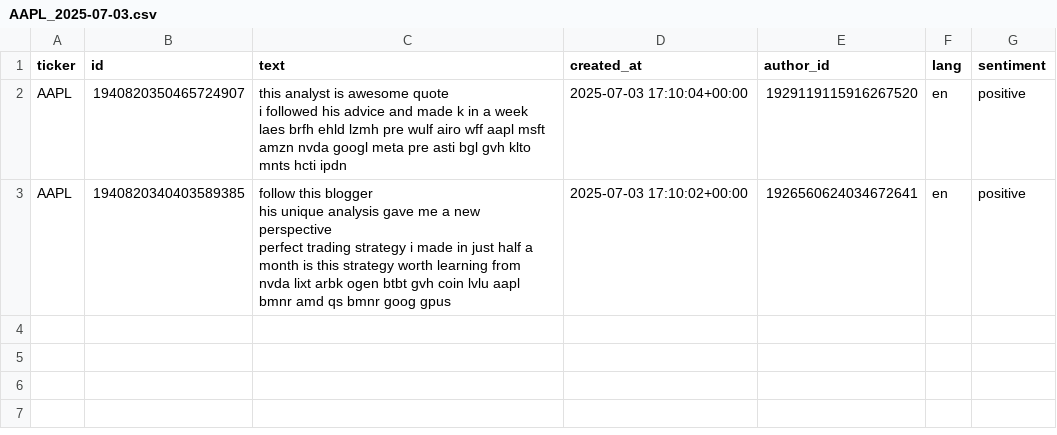
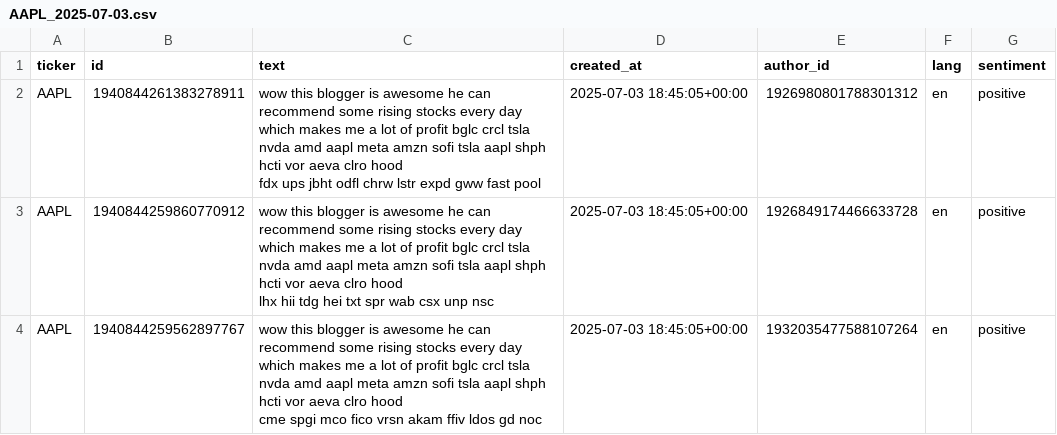
Before and after one commit to andron-e/twitter-sentiment-tracker, a CSV file: data/processed/AAPL_2025-07-03.csv, drawn as a sheet.

```diff
--- a/data/processed/AAPL_2025-07-03.csv
+++ b/data/processed/AAPL_2025-07-03.csv
@@ -1,10 +1,7 @@
 ticker,id,text,created_at,author_id,lang,sentiment
-AAPL,1940820350465724907,"this analyst is awesome quote
-
-i followed his advice and made k in a week
-
-laes brfh ehld lzmh pre wulf airo wff aapl msft amzn nvda googl meta pre asti bgl gvh klto mnts hcti ipdn",2025-07-03 17:10:04+00:00,1929119115916267520,en,positive
-AAPL,1940820340403589385,"follow this blogger
-his unique analysis gave me a new perspective
-perfect trading strategy i made  in just half a month is this strategy worth learning from
-nvda  lixt  arbk  ogen  btbt  gvh  coin lvlu  aapl bmnr  amd  qs  bmnr  goog  gpus",2025-07-03 17:10:02+00:00,1926560624034672641,en,positive
+AAPL,1940844261383278911,"wow this blogger is awesome he can recommend some rising stocks every day which makes me a lot of profit  bglc crcl tsla nvda amd aapl meta amzn sofi tsla aapl shph hcti vor aeva clro hood
+fdx ups jbht odfl chrw lstr expd gww fast pool",2025-07-03 18:45:05+00:00,1926980801788301312,en,positive
+AAPL,1940844259860770912,"wow this blogger is awesome he can recommend some rising stocks every day which makes me a lot of profit  bglc crcl tsla nvda amd aapl meta amzn sofi tsla aapl shph hcti vor aeva clro hood
+lhx hii tdg hei txt spr wab csx unp nsc",2025-07-03 18:45:05+00:00,1926849174466633728,en,positive
+AAPL,1940844259562897767,"wow this blogger is awesome he can recommend some rising stocks every day which makes me a lot of profit  bglc crcl tsla nvda amd aapl meta amzn sofi tsla aapl shph hcti vor aeva clro hood
+cme spgi mco fico vrsn akam ffiv ldos gd noc",2025-07-03 18:45:05+00:00,1932035477588107264,en,positive
```
Also changed, not shown: data/processed/NVDA_2025-07-03.csv, data/processed/TSLA_2025-07-03.csv, 6 other files.
